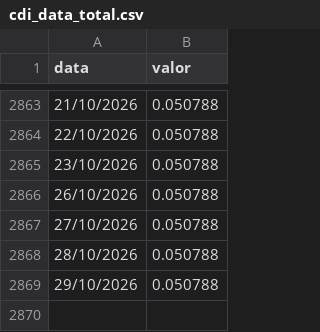
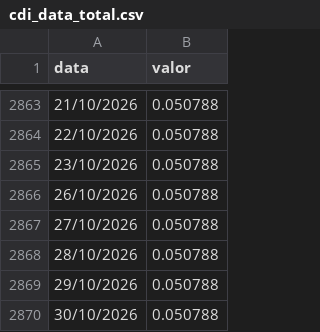
Before and after one commit to au-gusto/portfolioLab-Temp, a CSV file: public/Dados/cdi_data_total.csv, drawn as a sheet; only a part is shown, gaps mark what is left out.

```diff
--- a/public/Dados/cdi_data_total.csv
+++ b/public/Dados/cdi_data_total.csv
@@ -2869 +2869,2 @@ data,valor
 29/10/2026,0.050788
+30/10/2026,0.050788
```
Also changed, not shown: 1 other file.
